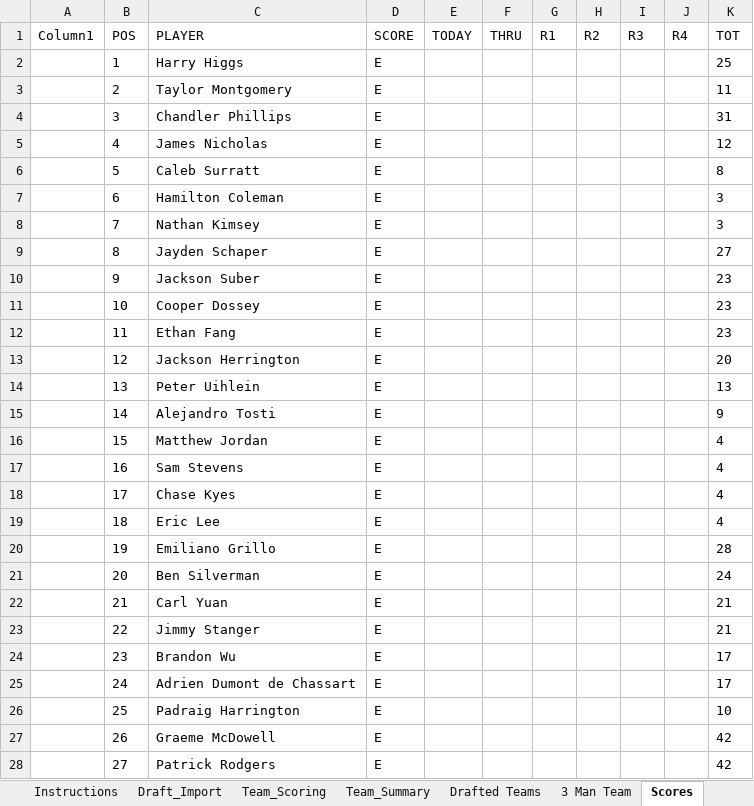
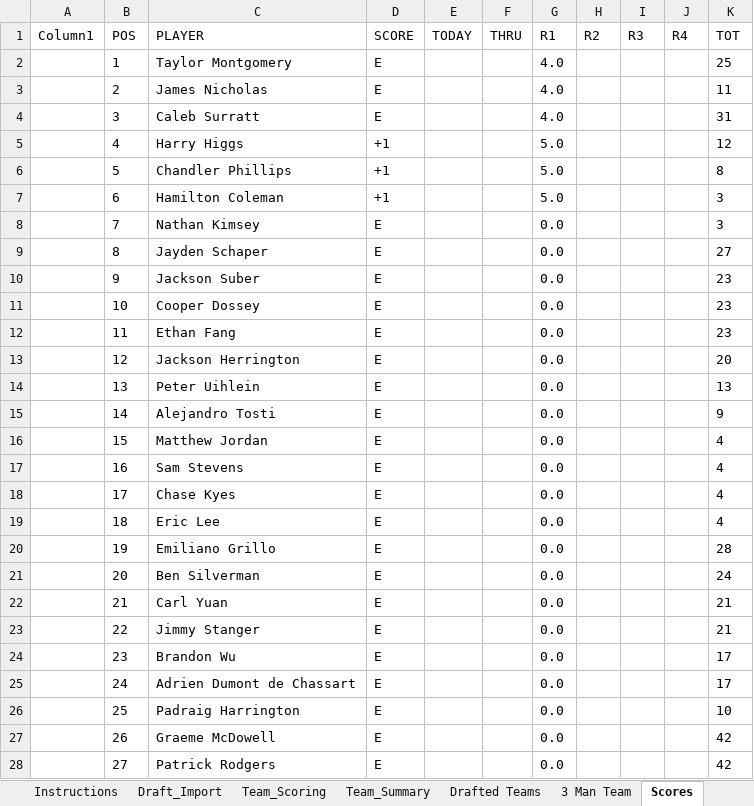
Before and after one commit to Melbs98/2027-Masters-Ctown, an Excel workbook: data/2027 Masters Draft & Scoreboard.xlsx, sheet Scores, drawn as a sheet; only a part is shown; values as stored, in another font and other column widths than the file's, no borders; table styles not drawn; the diff covers the shown part only; the diff names each change by its address in the sheet, - before the commit and + after, or states it on an @@ line.

```diff
--- a/data/2027 Masters Draft & Scoreboard.xlsx (sheet Scores)
+++ b/data/2027 Masters Draft & Scoreboard.xlsx (sheet Scores)
-C2 (PLAYER): Harry Higgs
+C2 (PLAYER): Taylor Montgomery
-G2:G4 (R1): (empty)
+G2:G4 (R1): 4.0
-C3 (PLAYER): Taylor Montgomery
+C3 (PLAYER): James Nicholas
-C4 (PLAYER): Chandler Phillips
+C4 (PLAYER): Caleb Surratt
-C5 (PLAYER): James Nicholas
+C5 (PLAYER): Harry Higgs
-D5:D7 (SCORE): E
+D5:D7 (SCORE): +1
-G5:G7 (R1): (empty)
+G5:G7 (R1): 5.0
-C6 (PLAYER): Caleb Surratt
+C6 (PLAYER): Chandler Phillips
-G8:G28 (R1): (empty)
+G8:G28 (R1): 0.0
```
Also changed, not shown: 129 edited cells elsewhere in this sheet, 1 other file.
